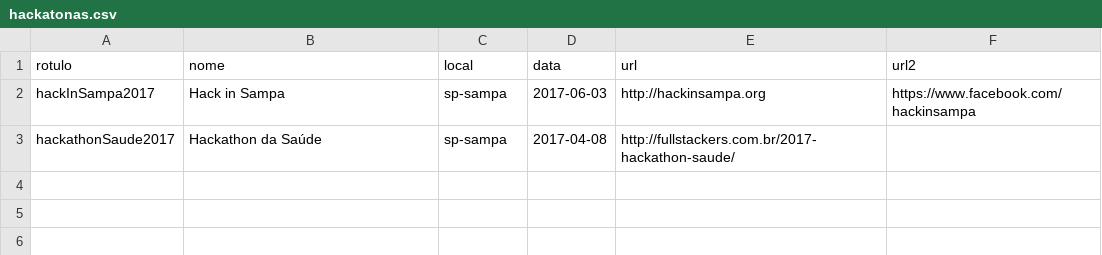
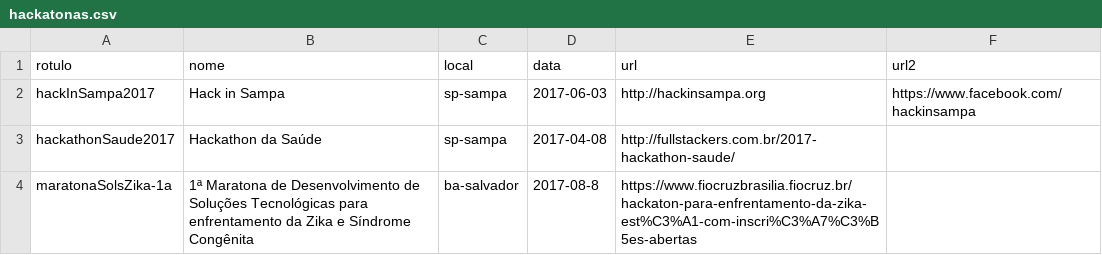
Before and after one commit to okfn-brasil/hackathons, a CSV file: hackatonas.csv, drawn as a sheet; the diff names each change by its address in the sheet, - before the commit and + after, or states it on an @@ line.

Commit message:
add maratonaSolsZika-1a

```diff
--- a/hackatonas.csv
+++ b/hackatonas.csv
+row 4: maratonaSolsZika-1a | 1ª Maratona de Desenvolvimento de Soluções Tecnológicas para enfrentamento da Zika e Síndrome Congênita | ba-salvador | 2017-08-8 | https://www.fiocruzbrasilia.fiocruz.br/hackaton-para-enfrentamento-da-zika-est%C3%A1-com-inscri%C3%A7%C3%B5es-abertas
```
Also changed, not shown: 1 other file.
